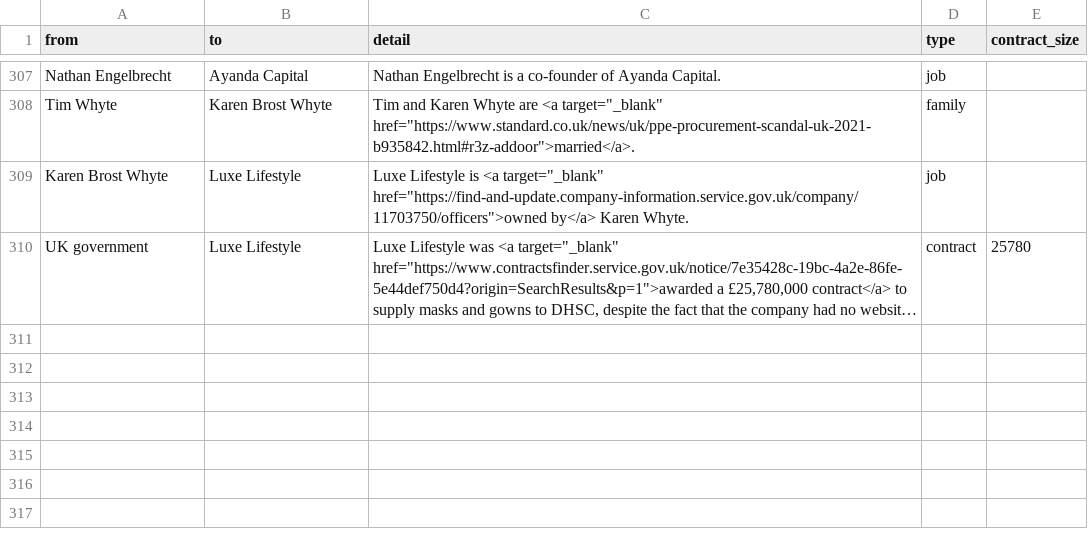
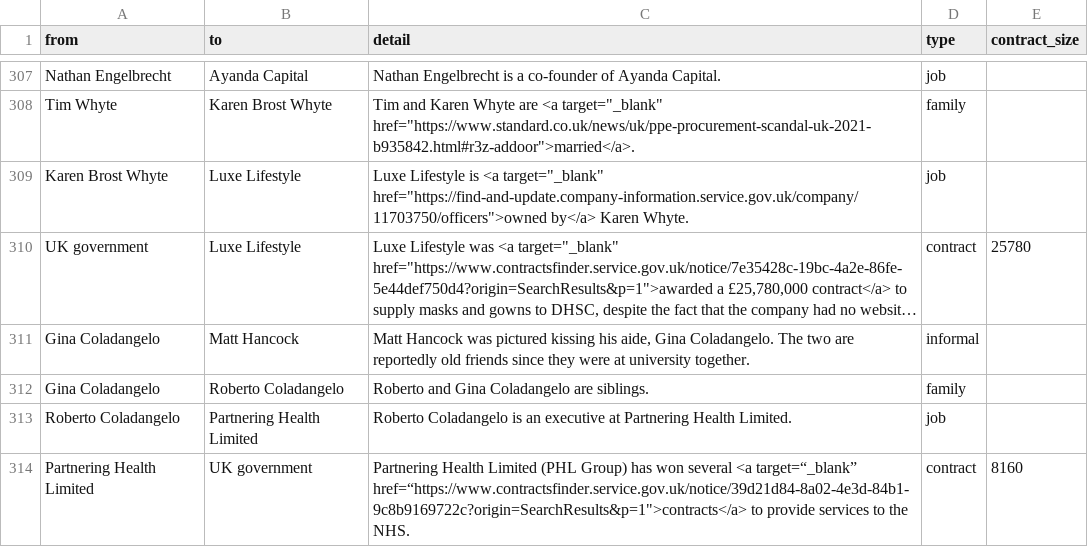
Before and after one commit to sophieehill/my-little-crony, a CSV file: connections.csv, drawn as a sheet; only a part is shown, gaps mark what is left out; long unchanged cells end in …; the diff names each change by its address in the sheet, - before the commit and + after, or states it on an @@ line.

```diff
--- a/connections.csv
+++ b/connections.csv
+row 311: Gina Coladangelo | Matt Hancock | Matt Hancock was pictured kissing his aide, Gina Coladangelo. The two are reportedly old friends since they were at university together. | informal
+row 312: Gina Coladangelo | Roberto Coladangelo | Roberto and Gina Coladangelo are siblings. | family
+row 313: Roberto Coladangelo | Partnering Health Limited | Roberto Coladangelo is an executive at Partnering Health Limited. | job
+row 314: Partnering Health Limited | UK government | Partnering Health Limited (PHL Group) has won several <a target=“_blank” href=“https://www.contractsfinder.service.gov.uk/notice/39d21d84-8a02-4e3d-84b1-9c8b9169722c?origin=SearchResults&p=1">contracts</a> to provide services to the NHS. | contract | 8160
```
Also changed, not shown: people.csv, 4 other files.
